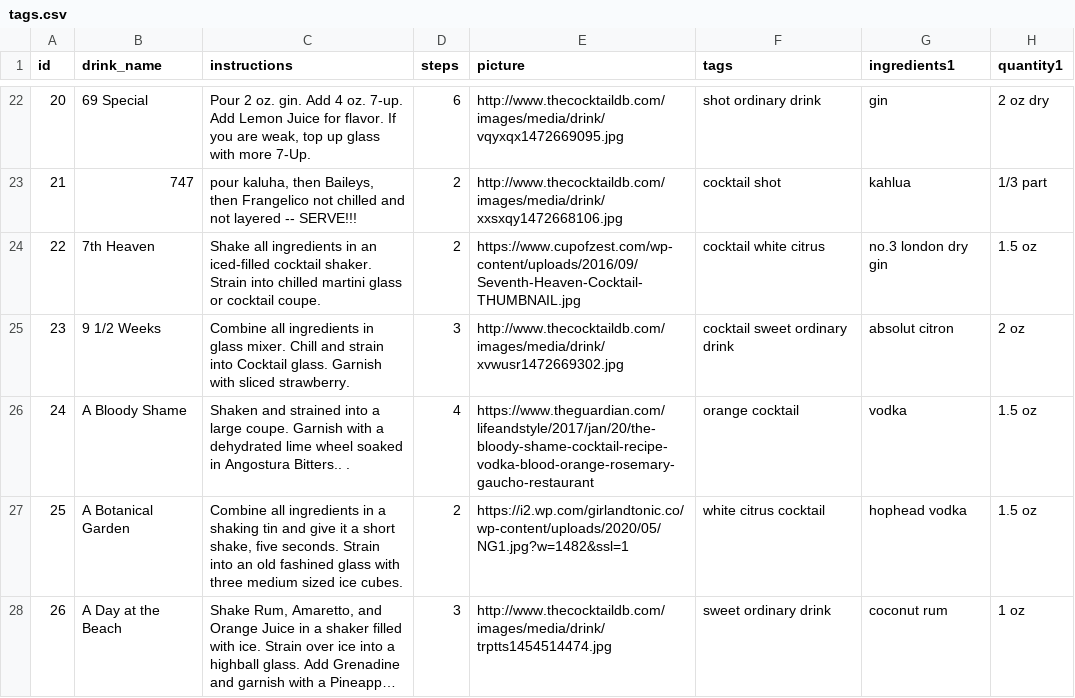
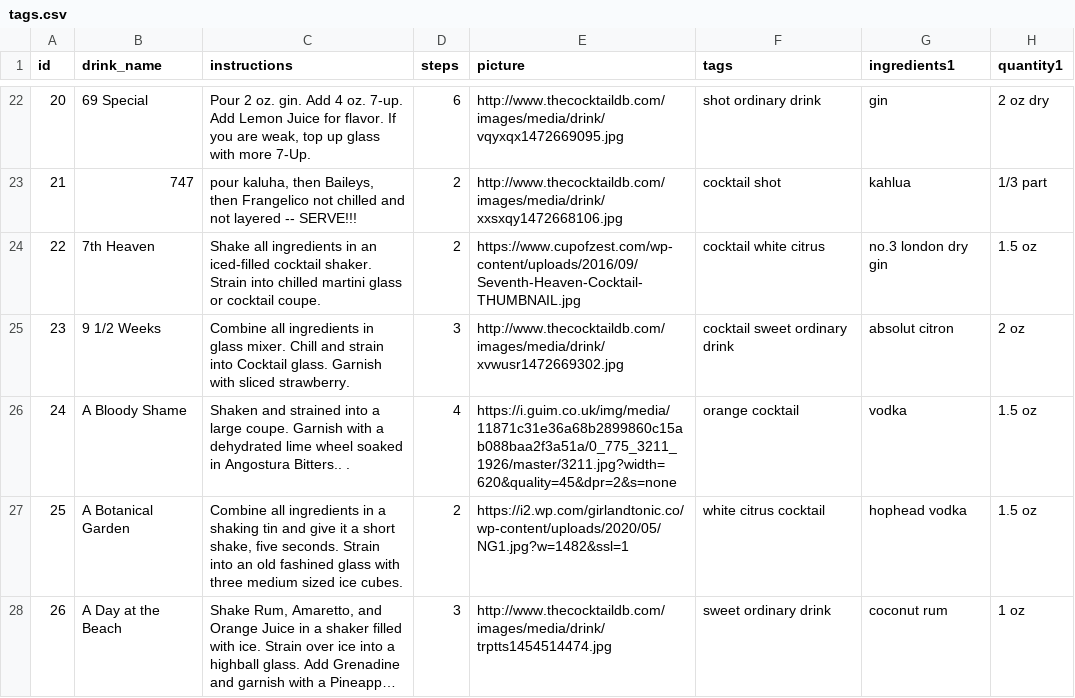
Before and after one commit to anushkaxm/4300-Template-Spring-2023, a CSV file: project/tags.csv, drawn as a sheet; only a part is shown, gaps mark what is left out; long unchanged cells end in …; the diff names each change by its address in the sheet, - before the commit and + after, or states it on an @@ line.

```diff
--- a/project/tags.csv
+++ b/project/tags.csv
-E26 (picture): https://www.theguardian.com/lifeandstyle/2017/jan/20/the-bloody-shame-cocktail-recipe-vodka-blood-orange-rosemary-gaucho-restaurant
+E26 (picture): https://i.guim.co.uk/img/media/11871c31e36a68b2899860c15ab088baa2f3a51a/0_775_3211_1926/master/3211.jpg?width=620&quality=45&dpr=2&s=none
```
Also changed, not shown: 5 other files.
